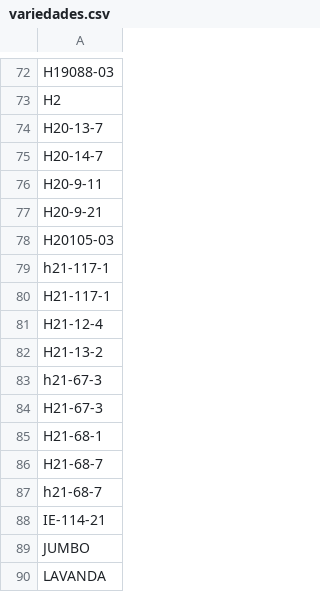
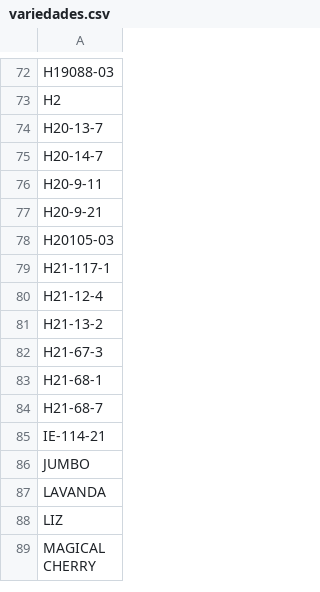
Before and after one commit to renealejo96/Dw_Florsani, a CSV file: data/cosechas/variedades.csv, drawn as a sheet; only a part is shown, gaps mark what is left out; the shorter side is filled out with more unchanged rows.

Commit message:
fix: forzar mayusculas y desduplicar catalogo de cosechas y variedades

```diff
--- a/data/cosechas/variedades.csv
+++ b/data/cosechas/variedades.csv
@@ -78,3 +78,2 @@ H20-9-21
 H20105-03
-h21-117-1
 H21-117-1
@@ -82,3 +81,2 @@ H21-12-4
 H21-13-2
-h21-67-3
 H21-67-3
@@ -86,3 +84,2 @@ H21-68-1
 H21-68-7
-h21-68-7
 IE-114-21
```
Also changed, not shown: data/cosechas/MAESTRO_PROS.csv, 5 other files.
